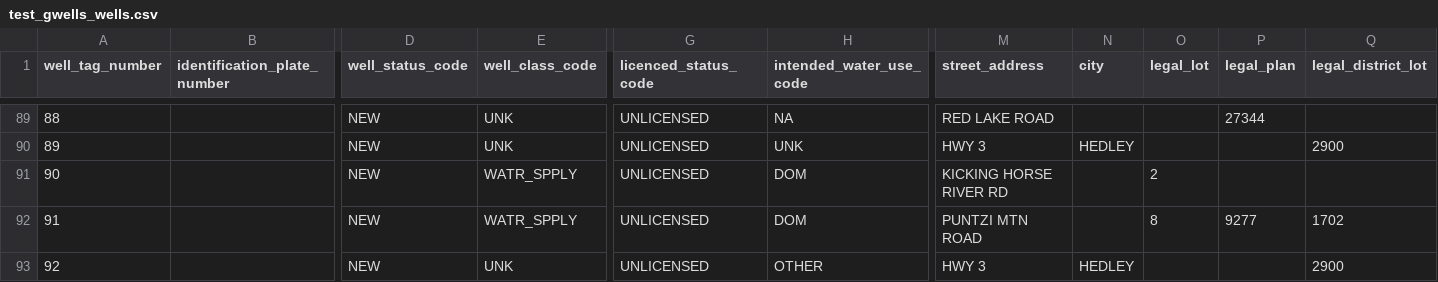
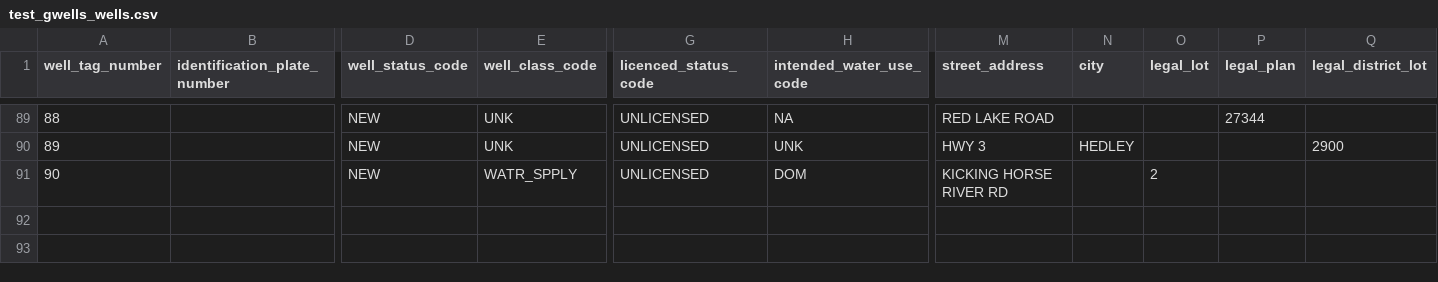
Before and after one commit to bcgov/bcaquiferdata, a CSV file: inst/extdata/test_gwells_wells.csv, drawn as a sheet; only a part is shown, gaps mark what is left out; rows hold the shown columns only; the diff covers the shown part only; the diff names each change by its address in the sheet, - before the commit and + after, or states it on an @@ line.

Commit message:
Update data

```diff
--- a/inst/extdata/test_gwells_wells.csv
+++ b/inst/extdata/test_gwells_wells.csv
-row 92: 91 |  | NEW | WATR_SPPLY | UNLICENSED | DOM | PUNTZI MTN ROAD |  | 8 | 9277 | 1702
-row 93: 92 |  | NEW | UNK | UNLICENSED | OTHER | HWY 3 | HEDLEY |  |  | 2900
```
Also changed, not shown: 2 removed rows and 15 edited cells elsewhere in this file, 4 other files.
